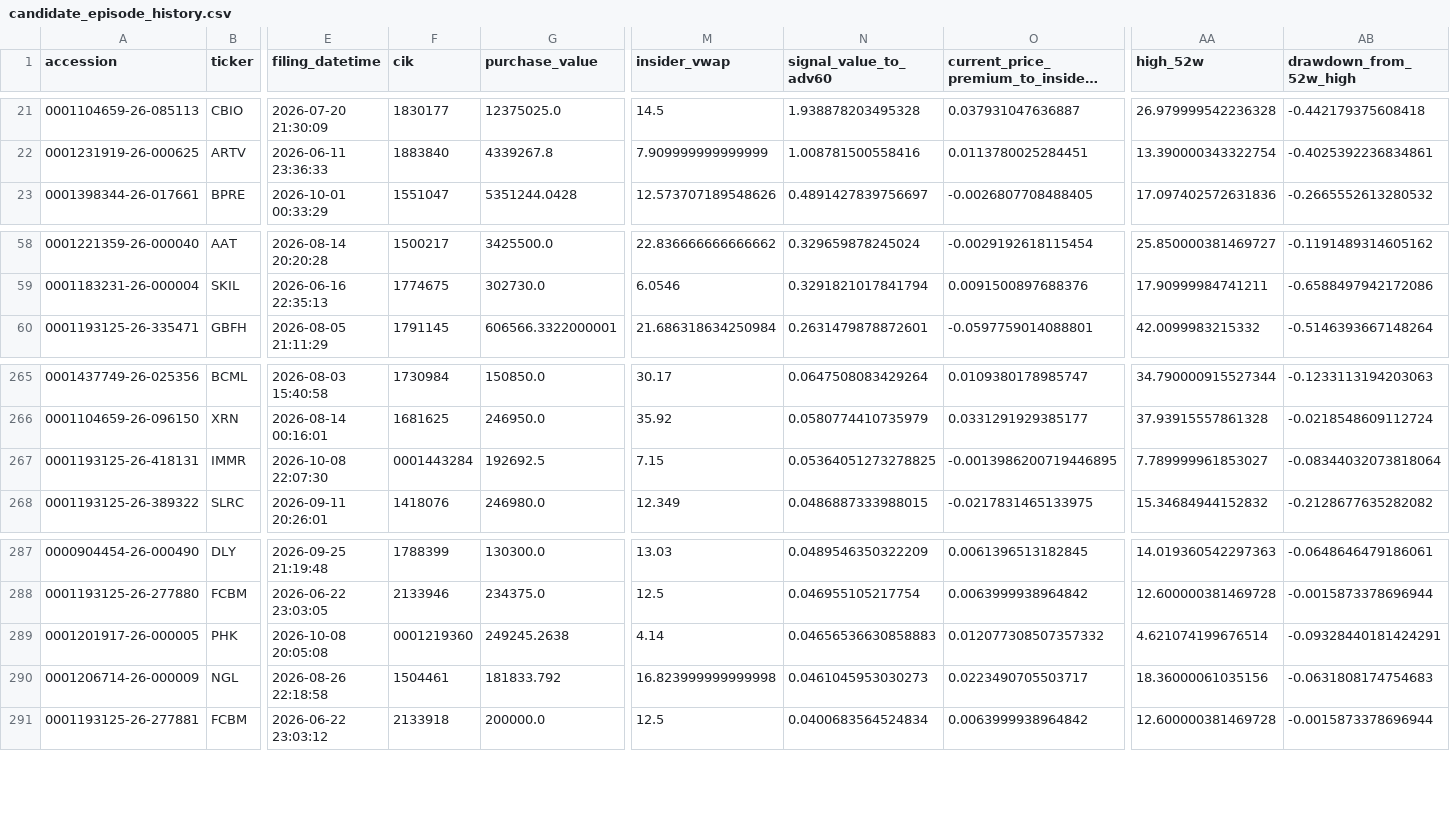
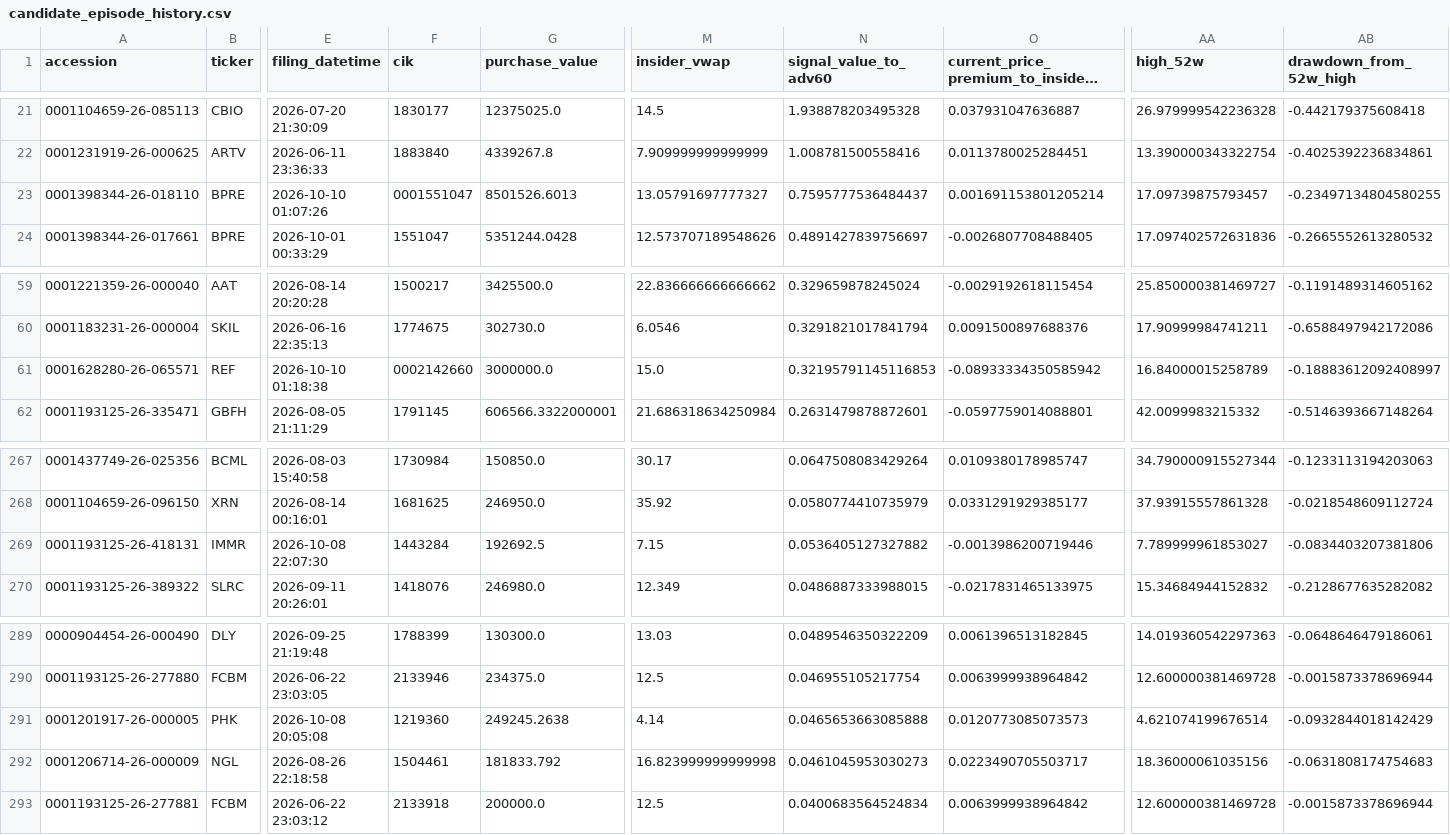
Before and after one commit to mrshu/openinsider-notifier, a CSV file: data/live/sec_daily/candidate_episode_history.csv, drawn as a sheet; only a part is shown, gaps mark what is left out; long unchanged cells end in …; addresses are those after the commit; rows hold the shown columns only; the diff names each change by its address in the sheet, - before the commit and + after, or states it on an @@ line.

```diff
--- a/data/live/sec_daily/candidate_episode_history.csv
+++ b/data/live/sec_daily/candidate_episode_history.csv
+row 23: 0001398344-26-018110 | BPRE | 2026-10-10 01:07:26 | 0001551047 | 8501526.6013 | 13.05791697777327 | 0.7595777536484437 | 0.001691153801205214 | 17.09739875793457 | -0.23497134804580255
+row 61: 0001628280-26-065571 | REF | 2026-10-10 01:18:38 | 0002142660 | 3000000.0 | 15.0 | 0.32195791145116853 | -0.08933334350585942 | 16.84000015258789 | -0.18883612092408997
-F269 (cik): 0001443284
+F269 (cik): 1443284
-N269 (signal_value_to_adv60): 0.05364051273278825
+N269 (signal_value_to_adv60): 0.0536405127327882
-O269: -0.0013986200719446895
+O269: -0.0013986200719446
-AB269 (drawdown_from_52w_high): -0.08344032073818064
+AB269 (drawdown_from_52w_high): -0.0834403207381806
-F291 (cik): 0001219360
+F291 (cik): 1219360
-N291 (signal_value_to_adv60): 0.04656536630858883
+N291 (signal_value_to_adv60): 0.0465653663085888
-O291: 0.012077308507357332
+O291: 0.0120773085073573
-AB291 (drawdown_from_52w_high): -0.09328440181424291
+AB291 (drawdown_from_52w_high): -0.0932844018142429
```
Also changed, not shown: data/live/sec_daily/candidate_forward_returns.csv, data/live/sec_daily/candidate_history.csv, 14 other files.
